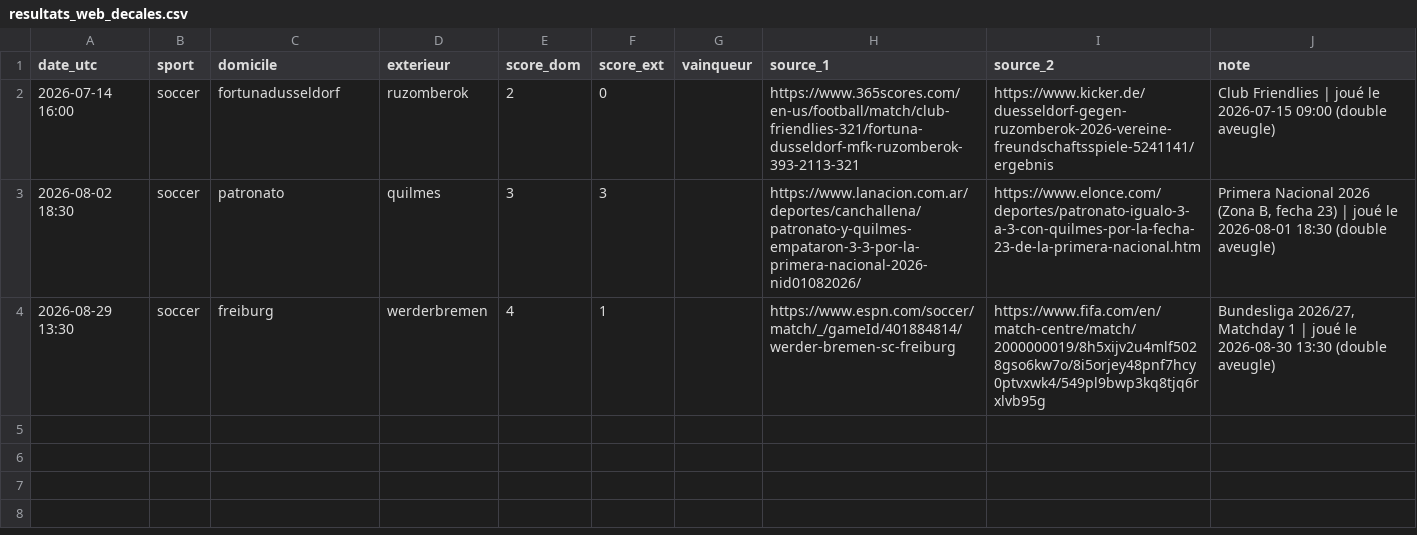
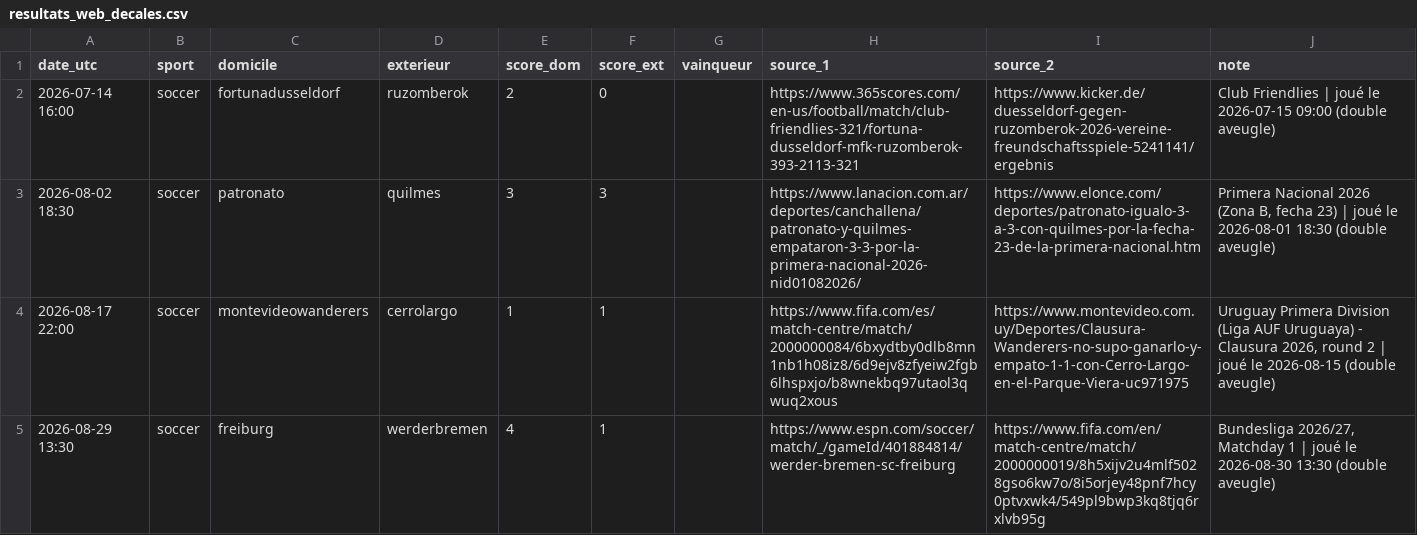
Before and after one commit to hhh12345678910/Projet-Perso, a CSV file: scripts/resultats_web_decales.csv, drawn as a sheet; the diff names each change by its address in the sheet, - before the commit and + after, or states it on an @@ line.

```diff
--- a/scripts/resultats_web_decales.csv
+++ b/scripts/resultats_web_decales.csv
+row 4: 2026-08-17 22:00 | soccer | montevideowanderers | cerrolargo | 1 | 1 |  | https://www.fifa.com/es/match-centre/match/2000000084/6bxydtby0dlb8mn1nb1h08iz8/6d9ejv8zfyeiw2fgb6lhspxjo/b8wnekbq97utaol3qwuq2xous | https://www.montevideo.com.uy/Deportes/Clausura-Wanderers-no-supo-ganarlo-y-empato-1-1-con-Cerro-Largo-en-el-Parque-Viera-uc971975 | Uruguay Primera Division (Liga AUF Uruguaya) - Clausura 2026, round 2 | joué le 2026-08-15 (double aveugle)
```
Also changed, not shown: scripts/resultats_web.csv.
